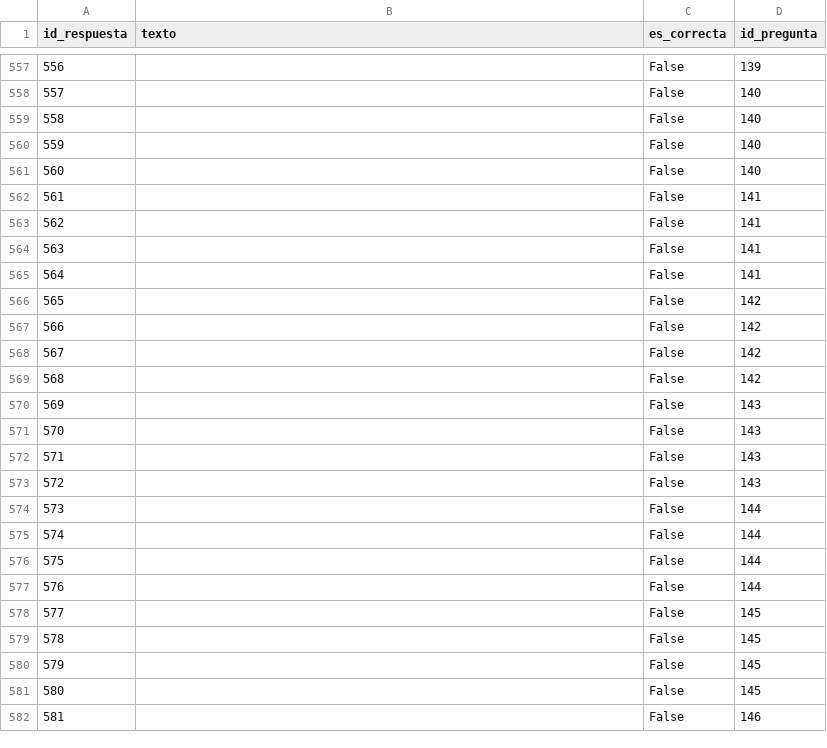
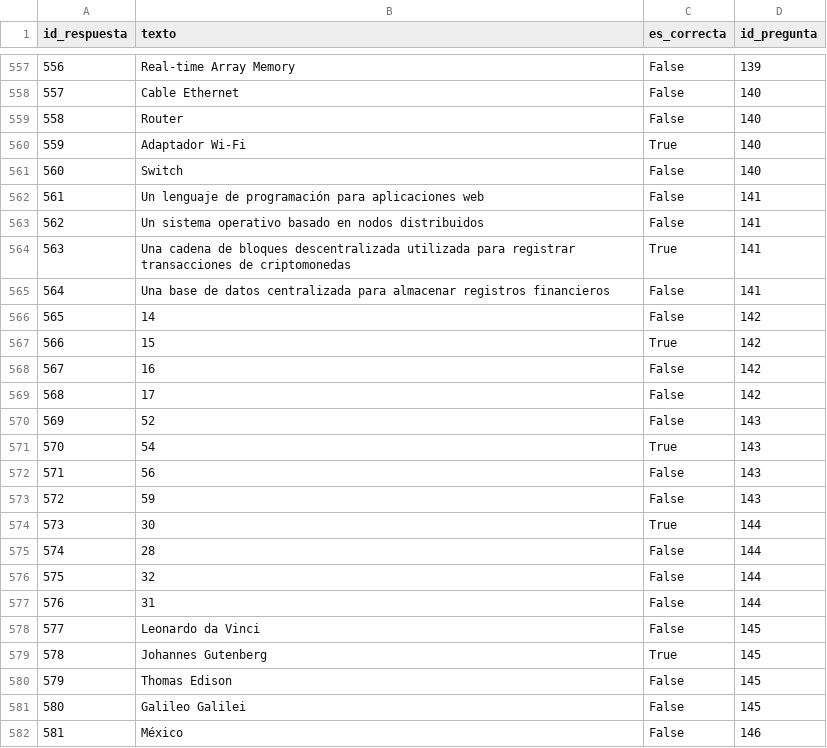
Before and after one commit to AntonioLC32/Proyecto-DAW, a CSV file: CSV/respuestas.csv, drawn as a sheet; only a part is shown, gaps mark what is left out; the diff covers the shown part only.

```diff
--- a/CSV/respuestas.csv
+++ b/CSV/respuestas.csv
@@ -557,26 +557,26 @@ id_respuesta;texto;es_correcta;id_pregunta
-556;;False;139
-557;;False;140
-558;;False;140
-559;;False;140
-560;;False;140
-561;;False;141
-562;;False;141
-563;;False;141
-564;;False;141
-565;;False;142
-566;;False;142
-567;;False;142
-568;;False;142
-569;;False;143
-570;;False;143
-571;;False;143
-572;;False;143
-573;;False;144
-574;;False;144
-575;;False;144
-576;;False;144
-577;;False;145
-578;;False;145
-579;;False;145
-580;;False;145
-581;;False;146
+556;Real-time Array Memory;False;139
+557;Cable Ethernet;False;140
+558;Router;False;140
+559;Adaptador Wi-Fi;True;140
+560;Switch;False;140
+561;Un lenguaje de programación para aplicaciones web;False;141
+562;Un sistema operativo basado en nodos distribuidos;False;141
+563;Una cadena de bloques descentralizada utilizada para registrar transacciones de criptomonedas;True;141
+564;Una base de datos centralizada para almacenar registros financieros;False;141
+565;14;False;142
+566;15;True;142
+567;16;False;142
+568;17;False;142
+569;52;False;143
+570;54;True;143
+571;56;False;143
+572;59;False;143
+573;30;True;144
+574;28;False;144
+575;32;False;144
+576;31;False;144
+577;Leonardo da Vinci;False;145
+578;Johannes Gutenberg;True;145
+579;Thomas Edison;False;145
+580;Galileo Galilei;False;145
+581;México;False;146
```
Also changed, not shown: 104 edited cells elsewhere in this file, CSV/preguntas.csv.
